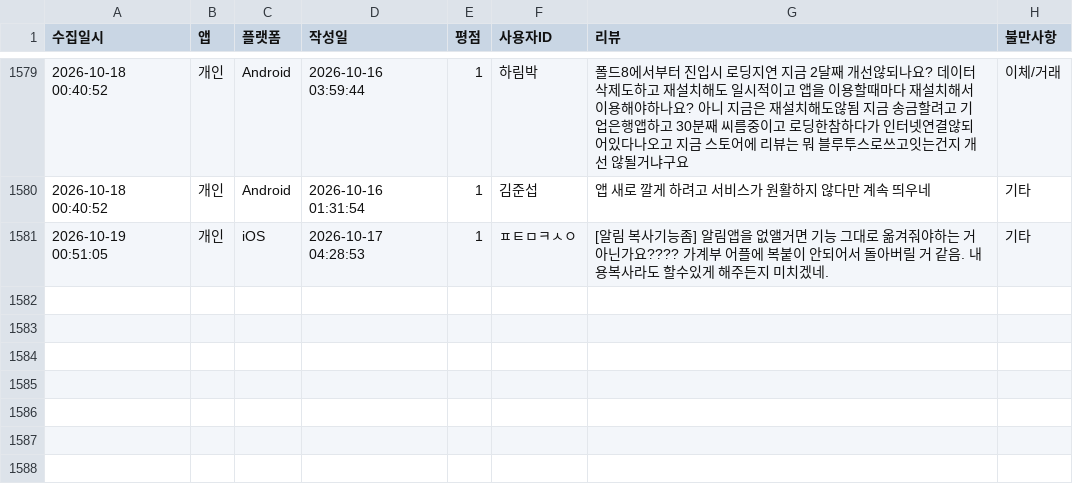
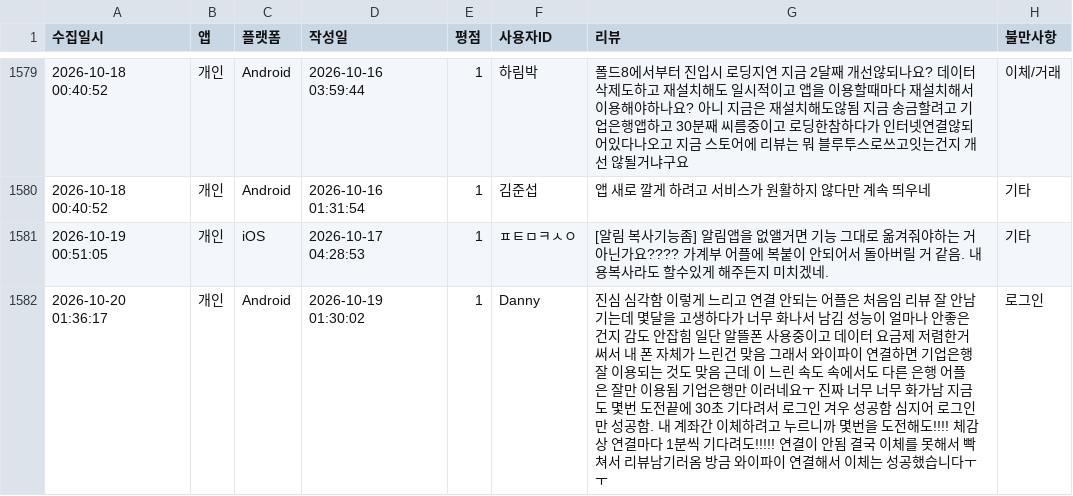
Before and after one commit to Hi-Hub/ibk_review_monitor, a CSV file: data/전체_부정리뷰_누적기록.csv, drawn as a sheet; only a part is shown, gaps mark what is left out; the diff names each change by its address in the sheet, - before the commit and + after, or states it on an @@ line.

```diff
--- a/data/전체_부정리뷰_누적기록.csv
+++ b/data/전체_부정리뷰_누적기록.csv
+row 1582: 2026-10-20 01:36:17 | 개인 | Android | 2026-10-19 01:30:02 | 1 | Danny | 진심 심각함 이렇게 느리고 연결 안되는 어플은 처음임 리뷰 잘 안남기는데 몇달을 고생하다가 너무 화나서 남김 성능이 얼마나 안좋은건지 감도 안잡힘 일단 알뜰폰 사용중이고 데이터 요금제 저렴한거 써서 내 폰 자체가 느린건 맞음 그래서 와이파이 연결하면 기업은행 잘 이용되는 것도 맞음 근데 이 느린 속도 속에서도 다른 은행 어플은 잘만 이용됨 기업은행만 이러네요ㅜ 진짜 너무 너무 화가남 지금도 몇번 도전끝에 30초 기다려서 로그인 겨우 성공함 심지어 로그인만 성공함. 내 계좌간 이체하려고 누르니까 몇번을 도전해도!!!! 체감상 연결마다 1분씩 기다려도!!!!! 연결이 안됨 결국 이체를 못해서 빡쳐서 리뷰남기러옴 방금 와이파이 연결해서 이체는 성공했습니다ㅜ ㅜ | 로그인
```
Also changed, not shown: 5 other files.
